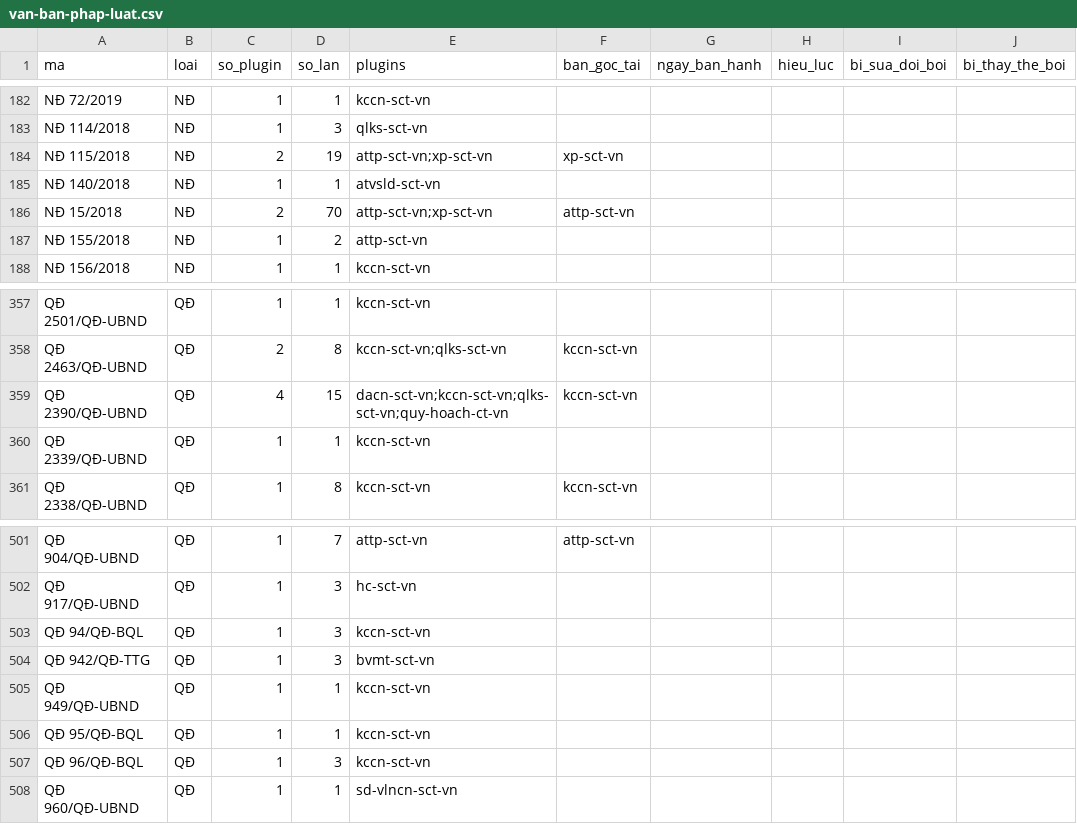
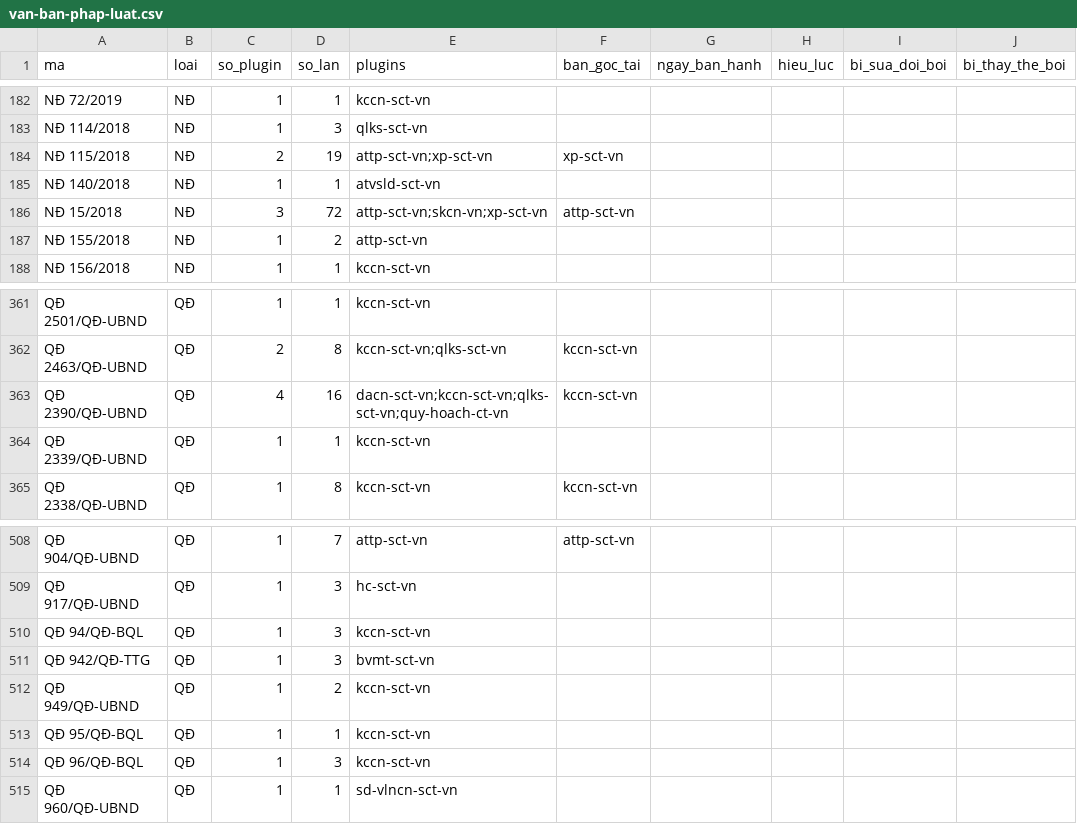
Before and after one commit to Trangsct/skill-sct, a CSV file: registry/van-ban-phap-luat.csv, drawn as a sheet; only a part is shown, gaps mark what is left out; addresses are those after the commit; the diff covers the shown part only; the diff names each change by its address in the sheet, - before the commit and + after, or states it on an @@ line.

```diff
--- a/registry/van-ban-phap-luat.csv
+++ b/registry/van-ban-phap-luat.csv
-C186 (so_plugin): 2
+C186 (so_plugin): 3
-D186 (so_lan): 70
+D186 (so_lan): 72
-E186 (plugins): attp-sct-vn;xp-sct-vn
+E186 (plugins): attp-sct-vn;skcn-vn;xp-sct-vn
-D363 (so_lan): 15
+D363 (so_lan): 16
-D512 (so_lan): 1
+D512 (so_lan): 2
```
Also changed, not shown: 7 added rows elsewhere in this file, 10 other files.
